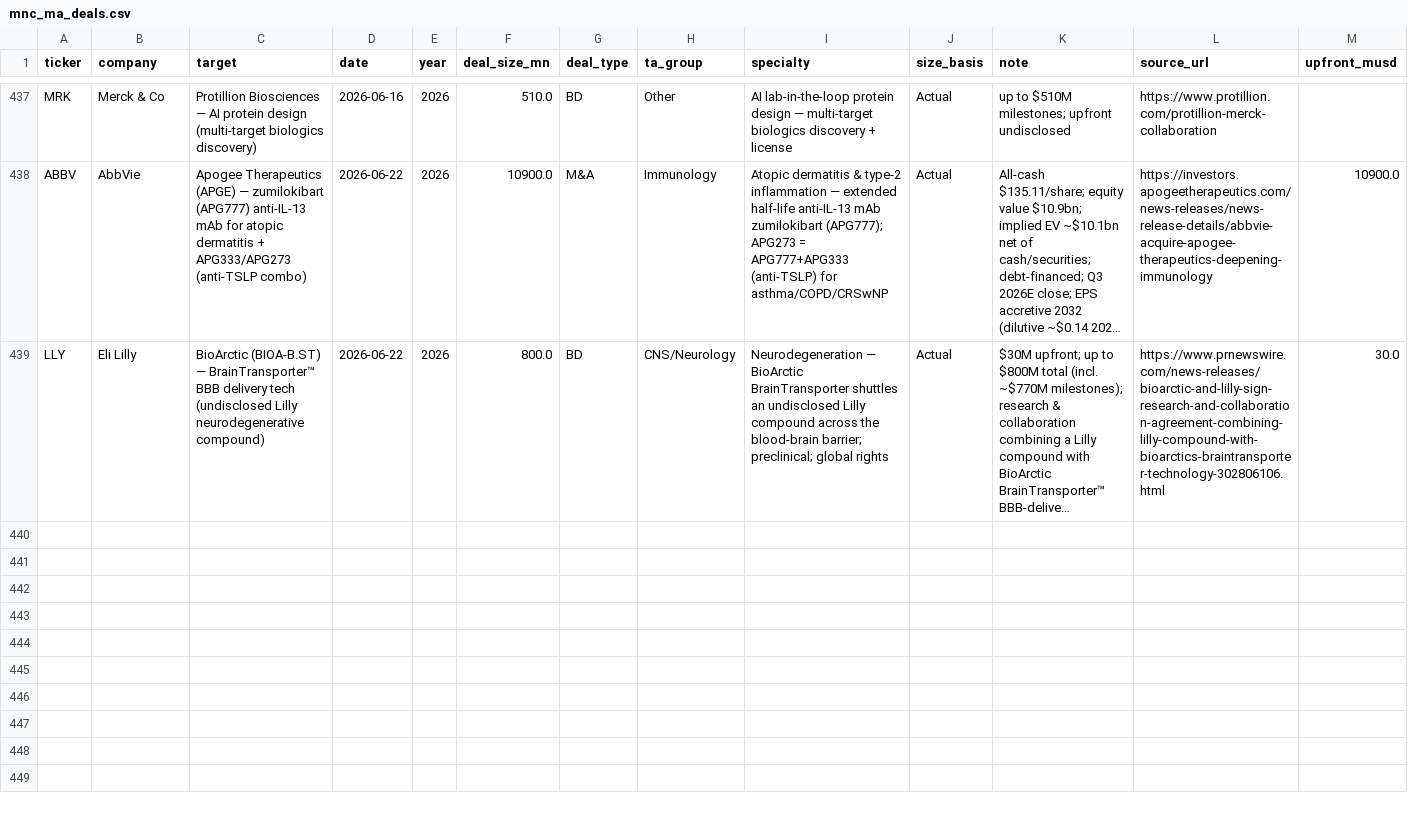
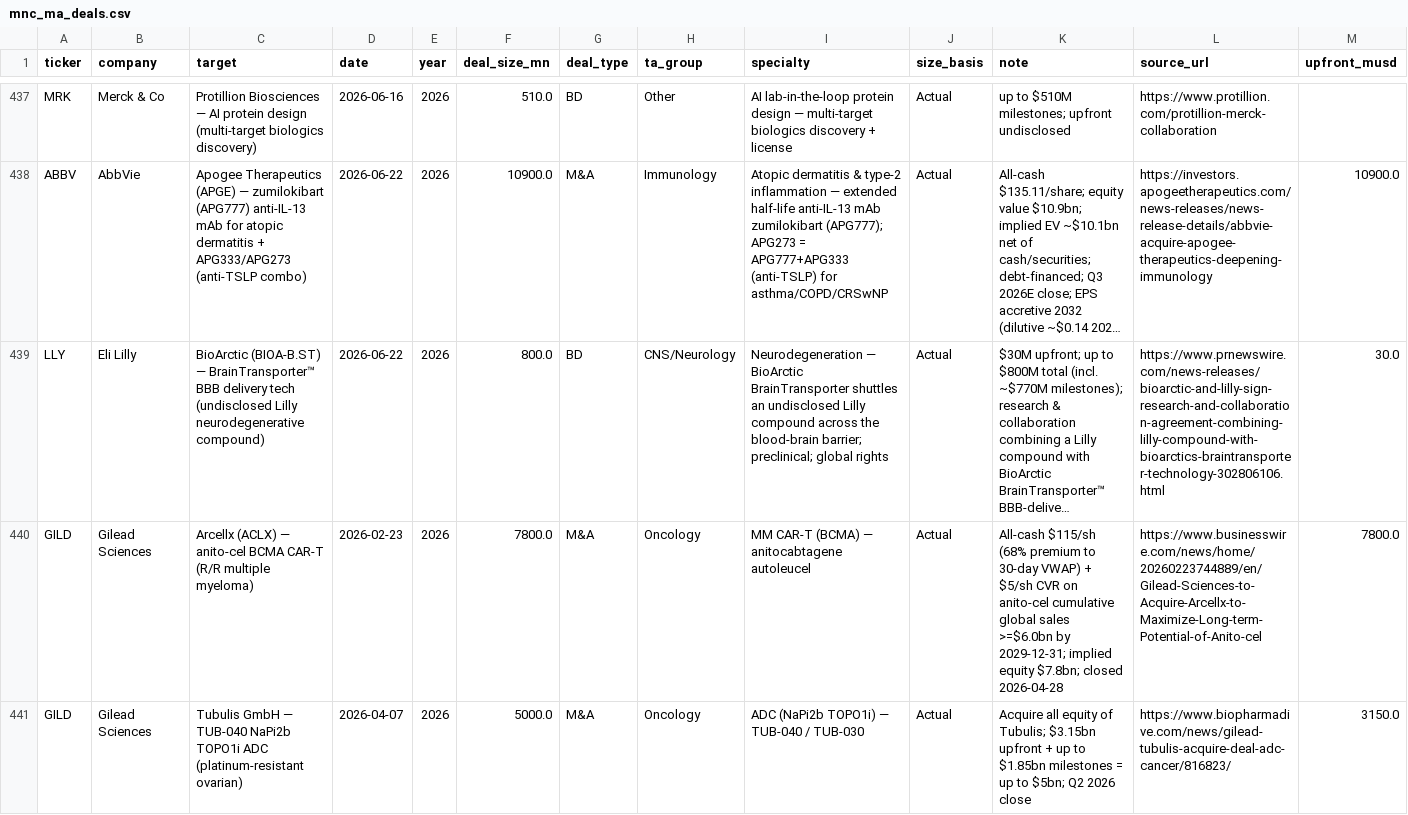
Before and after one commit to chenhongdao2-blip/invest-dashboard, a CSV file: data/external/mnc_ma_deals.csv, drawn as a sheet; only a part is shown, gaps mark what is left out; long unchanged cells end in …; rows hold the shown columns only; the diff covers the shown part only; the diff names each change by its address in the sheet, - before the commit and + after, or states it on an @@ line.

```diff
--- a/data/external/mnc_ma_deals.csv
+++ b/data/external/mnc_ma_deals.csv
+row 440: GILD | Gilead Sciences | Arcellx (ACLX) — anito-cel BCMA CAR-T (R/R multiple myeloma) | 2026-02-23 | 2026 | 7800.0 | M&A | Oncology | MM CAR-T (BCMA) — anitocabtagene autoleucel | Actual | All-cash $115/sh (68% premium to 30-day VWAP) + $5/sh CVR on anito-cel cumulative global sales >=$6.0bn by 2029-12-31; implied equity $7.8bn; closed 2026-04-28 | https://www.businesswire.com/news/home/20260223744889/en/Gilead-Sciences-to-Acquire-Arcellx-to-Maximize-Long-term-Potential-of-Anito-cel | 7800.0
+row 441: GILD | Gilead Sciences | Tubulis GmbH — TUB-040 NaPi2b TOPO1i ADC (platinum-resistant ovarian) | 2026-04-07 | 2026 | 5000.0 | M&A | Oncology | ADC (NaPi2b TOPO1i) — TUB-040 / TUB-030 | Actual | Acquire all equity of Tubulis; $3.15bn upfront + up to $1.85bn milestones = up to $5bn; Q2 2026 close | https://www.biopharmadive.com/news/gilead-tubulis-acquire-deal-adc-cancer/816823/ | 3150.0
```
Also changed, not shown: 6 added rows elsewhere in this file, data/external/bd_deals.csv, 5 other files.
